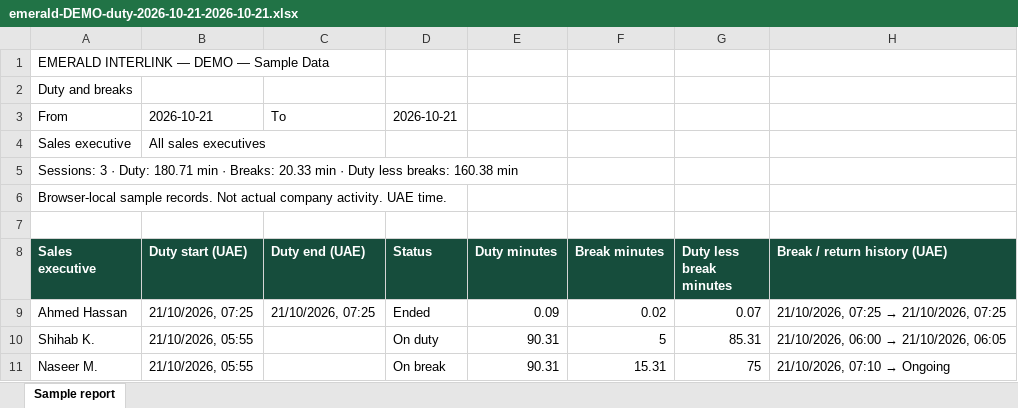
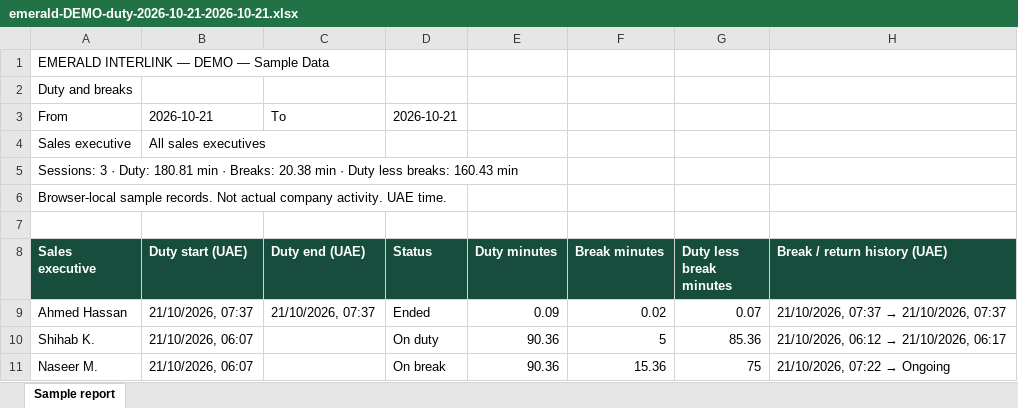
Before and after one commit to Fazilfazi991/emaraldsales, an Excel workbook: development/evidence/client-demo/emerald-DEMO-duty-2026-10-21-2026-10-21.xlsx, sheet Sample report, drawn as a sheet; values as stored, in another font and other column widths than the file's, no borders; the diff names each change by its address in the sheet, - before the commit and + after, or states it on an @@ line.

```diff
--- a/development/evidence/client-demo/emerald-DEMO-duty-2026-10-21-2026-10-21.xlsx (sheet Sample report)
+++ b/development/evidence/client-demo/emerald-DEMO-duty-2026-10-21-2026-10-21.xlsx (sheet Sample report)
-A5 (Sales executive): …· Duty: 180.71 min · Breaks: 20.33 min · Duty less breaks: 160.38 min
+A5 (Sales executive): …· Duty: 180.81 min · Breaks: 20.38 min · Duty less breaks: 160.43 min
-B9 (Duty start (UAE)): 21/10/2026, 07:25
+B9 (Duty start (UAE)): 21/10/2026, 07:37
-C9 (Duty end (UAE)): 21/10/2026, 07:25
+C9 (Duty end (UAE)): 21/10/2026, 07:37
@@ H9 (Break / return history (UAE)): 21/10/2026, 07:25 → 21/10/2026, 07:25 → 21/10/2026, 07:37 → 21/10/2026, 07:37 @@
-B10:B11 (Duty start (UAE)): 21/10/2026, 05:55
+B10:B11 (Duty start (UAE)): 21/10/2026, 06:07
-E10:E11 (Duty minutes): 90.31
+E10:E11 (Duty minutes): 90.36
-G10 (Duty less break minutes): 85.31
+G10 (Duty less break minutes): 85.36
@@ H10 (Break / return history (UAE)): 21/10/2026, 06:00 → 21/10/2026, 06:05 → 21/10/2026, 06:12 → 21/10/2026, 06:17 @@
-F11 (Break minutes): 15.31
+F11 (Break minutes): 15.36
@@ H11 (Break / return history (UAE)): 21/10/2026, 07:10 → Ongoing → 21/10/2026, 07:22 → Ongoing @@
```
Also changed, not shown: development/evidence/client-demo/emerald-DEMO-activity-2026-10-21-2026-10-21.xlsx, development/evidence/client-demo/emerald-DEMO-followups-2026-10-21-2026-10-21.xlsx, 15 other files.
